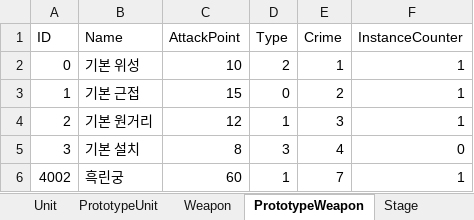
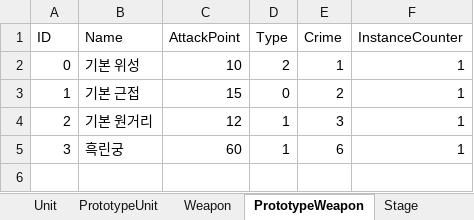
Before and after one commit to vliza321/DeathGuider, an Excel workbook: Assets/Resources/DeathGuiderDataBase.xlsm, sheet PrototypeWeapon, drawn as a sheet; values as stored, in another font and other column widths than the file's, no borders; removed rows and columns are numbered as before the commit, all else as after; the diff names each change by its address in the sheet, - before the commit and + after, or states it on an @@ line.

```diff
--- a/Assets/Resources/DeathGuiderDataBase.xlsm (sheet PrototypeWeapon)
+++ b/Assets/Resources/DeathGuiderDataBase.xlsm (sheet PrototypeWeapon)
-row 5: 3 | 기본 설치 | 8 | 3 | 4 | 0
-A5 (ID): 4002
+A5 (ID): 3
-E5 (Crime): 7
+E5 (Crime): 6
```
Also changed, not shown: sheet Monster, sheet LocalUser, sheet Weapon, 36 other files.
